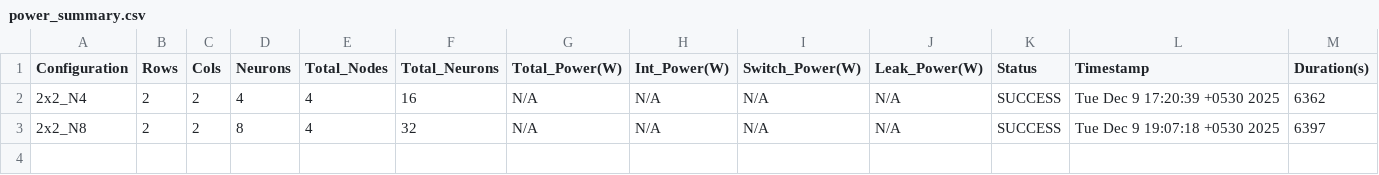
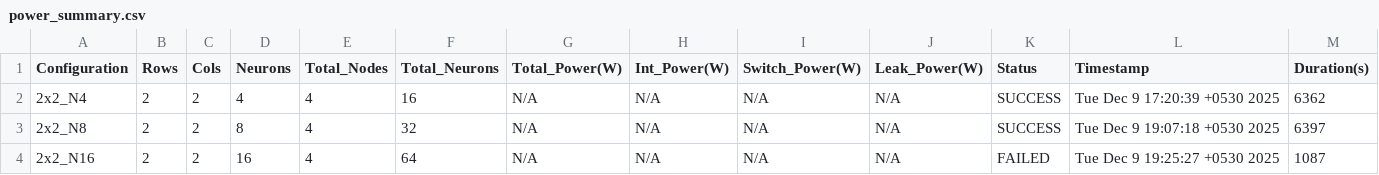
Before and after one commit to PeraMorphIQ/e17-4yp-Neuromorphic-NoC-Architecture-for-SNNs, a CSV file: code/power/power_v6/parametric_results_20251209_153437/power_summary.csv, drawn as a sheet; the diff names each change by its address in the sheet, - before the commit and + after, or states it on an @@ line.

```diff
--- a/code/power/power_v6/parametric_results_20251209_153437/power_summary.csv
+++ b/code/power/power_v6/parametric_results_20251209_153437/power_summary.csv
+row 4: 2x2_N16 | 2 | 2 | 16 | 4 | 64 | N/A | N/A | N/A | N/A | FAILED | Tue Dec 9 19:25:27 +0530 2025 | 1087
```
Also changed, not shown: 19 other files.
